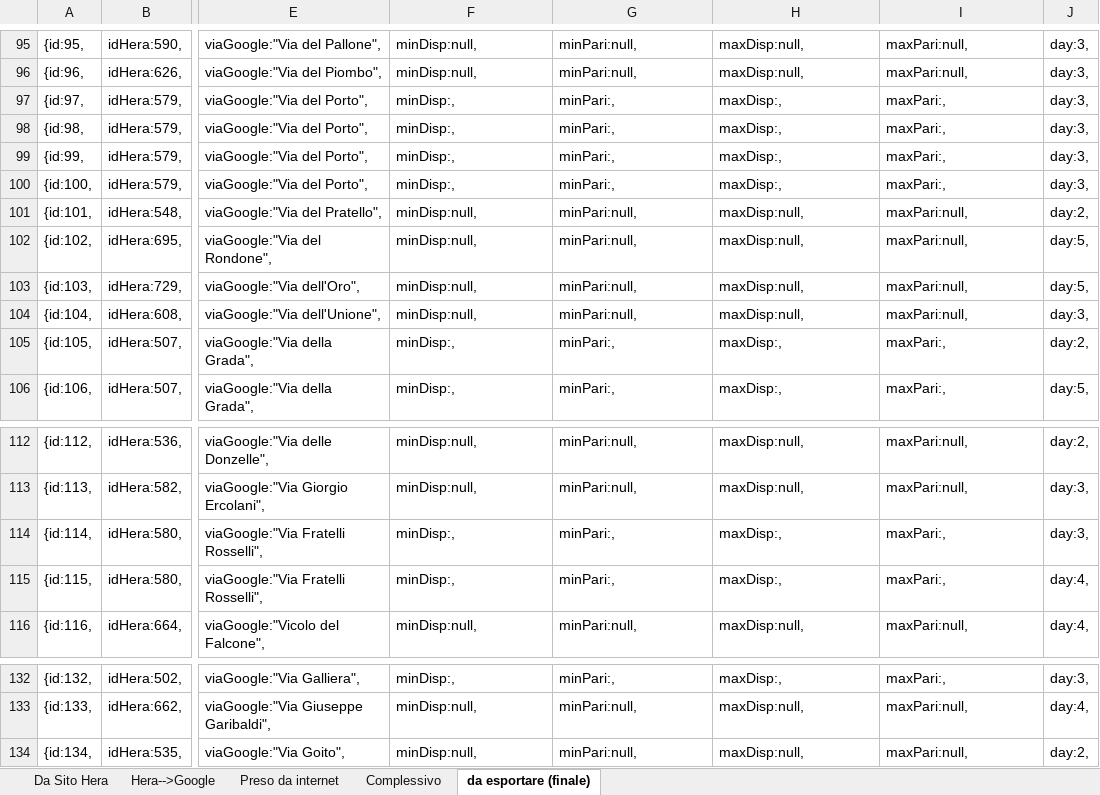
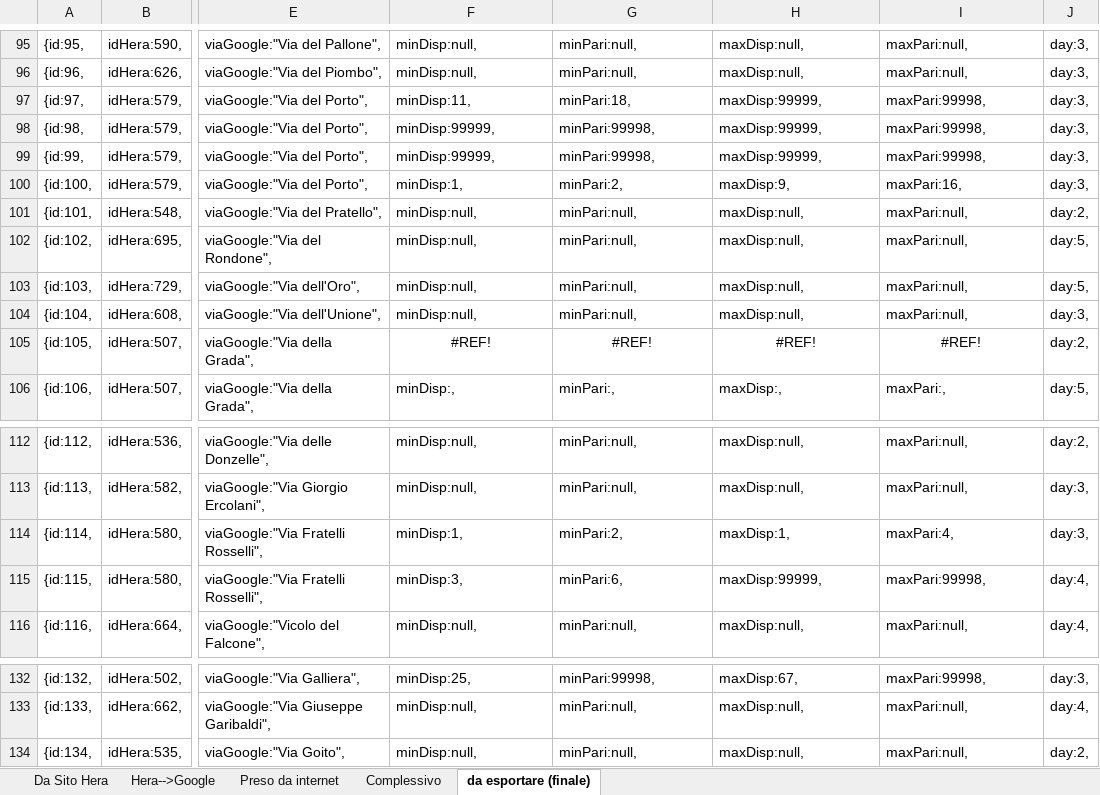
Before and after one commit to giammaleoni/TestPBo, an Excel workbook: altro/hera.xlsx, sheet da esportare (finale), drawn as a sheet; only a part is shown, gaps mark what is left out; values as stored, in another font and other column widths than the file's, no borders; the diff covers the shown part only; the diff names each change by its address in the sheet, - before the commit and + after, or states it on an @@ line.

```diff
--- a/altro/hera.xlsx (sheet da esportare (finale))
+++ b/altro/hera.xlsx (sheet da esportare (finale))
-F97: minDisp:,
+F97: minDisp:11,
-G97: minPari:,
+G97: minPari:18,
-H97:H99: maxDisp:,
+H97:H99: maxDisp:99999,
-I97:I99: maxPari:,
+I97:I99: maxPari:99998,
-F98:F99: minDisp:,
+F98:F99: minDisp:99999,
-G98:G99: minPari:,
+G98:G99: minPari:99998,
-F100: minDisp:,
+F100: minDisp:1,
-G100: minPari:,
+G100: minPari:2,
-H100: maxDisp:,
+H100: maxDisp:9,
-I100: maxPari:,
+I100: maxPari:16,
-F105: minDisp:,
+F105: #REF!
-F105:I105 alignment: left
+F105:I105 alignment: center
-G105: minPari:,
+G105: #REF!
-H105: maxDisp:,
+H105: #REF!
-I105: maxPari:,
+I105: #REF!
-F114: minDisp:,
+F114: minDisp:1,
-G114: minPari:,
+G114: minPari:2,
-H114: maxDisp:,
+H114: maxDisp:1,
-I114: maxPari:,
+I114: maxPari:4,
-F115: minDisp:,
+F115: minDisp:3,
-G115: minPari:,
+G115: minPari:6,
-H115: maxDisp:,
+H115: maxDisp:99999,
-I115: maxPari:,
+I115: maxPari:99998,
-F132: minDisp:,
+F132: minDisp:25,
-G132: minPari:,
+G132: minPari:99998,
-H132: maxDisp:,
+H132: maxDisp:67,
-I132: maxPari:,
+I132: maxPari:99998,
```
Also changed, not shown: 32 edited cells elsewhere in this sheet, sheet Complessivo, formulas that keep their value.
